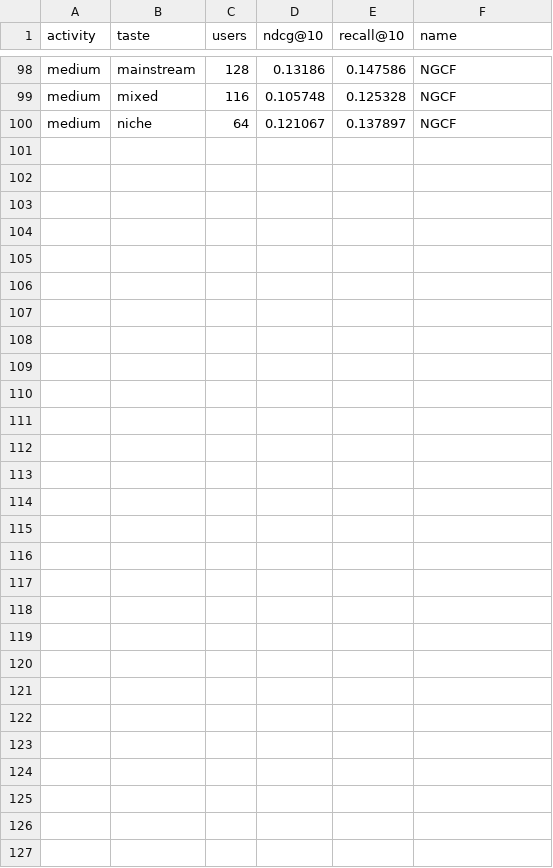
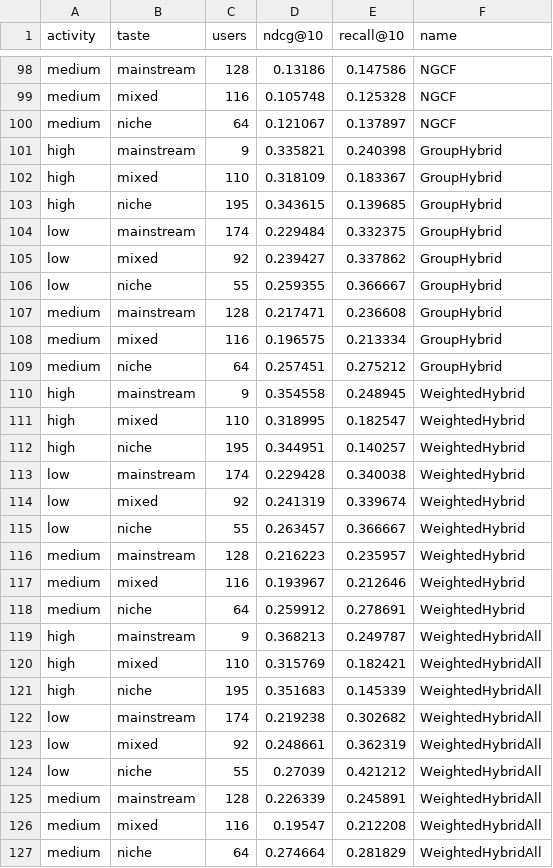
Before and after one commit to PaulAnton03/RecBole_DSAIT4335, a CSV file: results/processed/user_group_intersection_valid.csv, drawn as a sheet; only a part is shown, gaps mark what is left out.

```diff
--- a/results/processed/user_group_intersection_valid.csv
+++ b/results/processed/user_group_intersection_valid.csv
@@ -100 +100,28 @@ medium,mixed,116,0.105748,0.125328,NGCF
 medium,niche,64,0.121067,0.137897,NGCF
+high,mainstream,9,0.335821,0.240398,GroupHybrid
+high,mixed,110,0.318109,0.183367,GroupHybrid
+high,niche,195,0.343615,0.139685,GroupHybrid
+low,mainstream,174,0.229484,0.332375,GroupHybrid
+low,mixed,92,0.239427,0.337862,GroupHybrid
+low,niche,55,0.259355,0.366667,GroupHybrid
+medium,mainstream,128,0.217471,0.236608,GroupHybrid
+medium,mixed,116,0.196575,0.213334,GroupHybrid
+medium,niche,64,0.257451,0.275212,GroupHybrid
+high,mainstream,9,0.354558,0.248945,WeightedHybrid
+high,mixed,110,0.318995,0.182547,WeightedHybrid
+high,niche,195,0.344951,0.140257,WeightedHybrid
+low,mainstream,174,0.229428,0.340038,WeightedHybrid
+low,mixed,92,0.241319,0.339674,WeightedHybrid
+low,niche,55,0.263457,0.366667,WeightedHybrid
+medium,mainstream,128,0.216223,0.235957,WeightedHybrid
+medium,mixed,116,0.193967,0.212646,WeightedHybrid
+medium,niche,64,0.259912,0.278691,WeightedHybrid
+high,mainstream,9,0.368213,0.249787,WeightedHybridAll
+high,mixed,110,0.315769,0.182421,WeightedHybridAll
+high,niche,195,0.351683,0.145339,WeightedHybridAll
+low,mainstream,174,0.219238,0.302682,WeightedHybridAll
+low,mixed,92,0.248661,0.362319,WeightedHybridAll
+low,niche,55,0.27039,0.421212,WeightedHybridAll
+medium,mainstream,128,0.226339,0.245891,WeightedHybridAll
+medium,mixed,116,0.19547,0.212208,WeightedHybridAll
+medium,niche,64,0.274664,0.281829,WeightedHybridAll
```
Also changed, not shown: results/processed/metric_validation.csv, results/processed/popularity_alignment_valid.csv, 44 other files.
